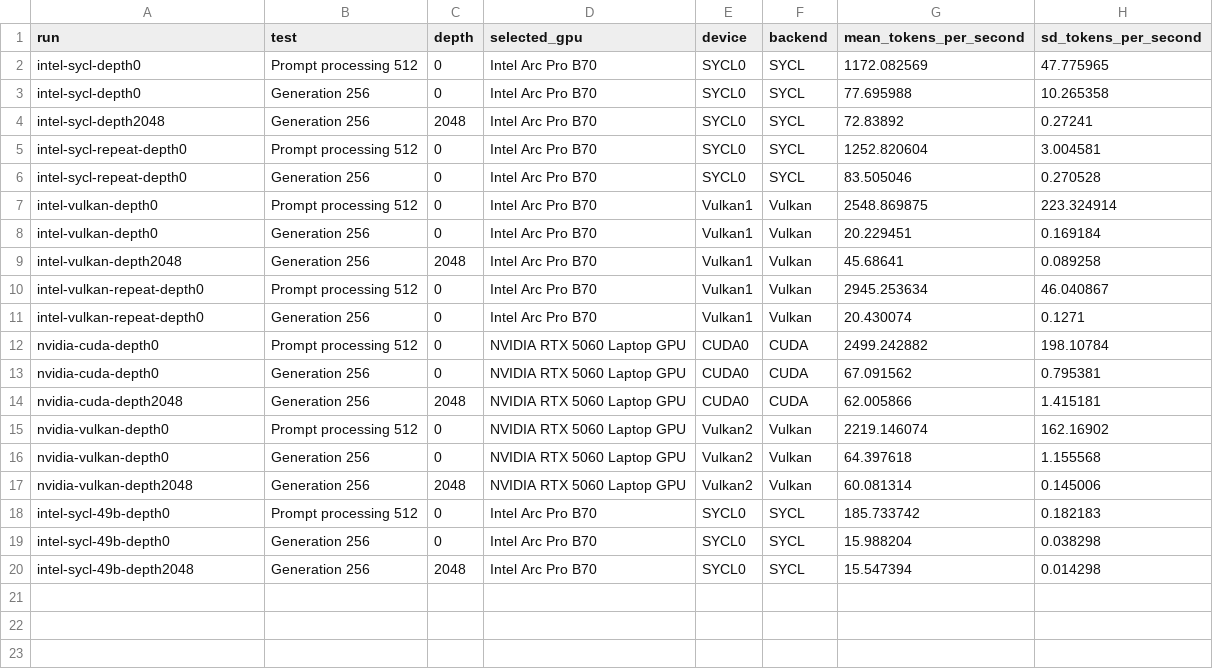
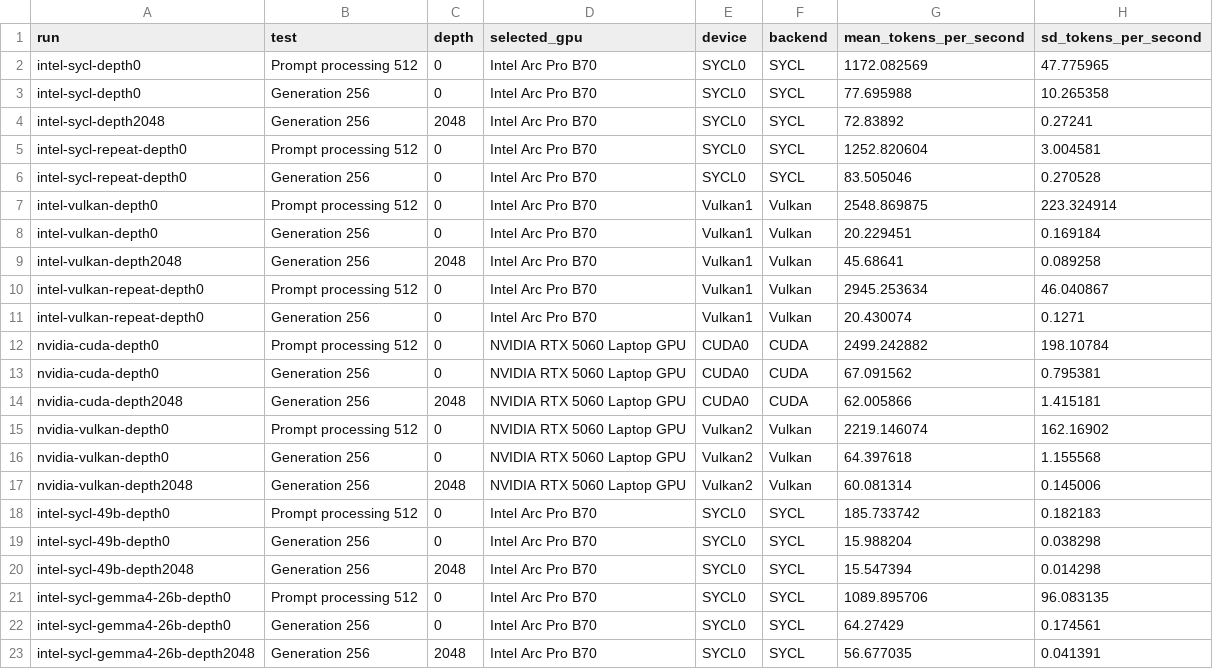
Before and after one commit to MorarFS/hardware-benchmarks, a CSV file: results/summary.csv, drawn as a sheet.

Commit message:
Prepare three-model follow-up and preserve completed Gemma evidence

```diff
--- a/results/summary.csv
+++ b/results/summary.csv
@@ -20 +20,4 @@
 "intel-sycl-49b-depth2048","Generation 256","2048","Intel Arc Pro B70","SYCL0","SYCL","15.547394","0.014298"
+"intel-sycl-gemma4-26b-depth0","Prompt processing 512","0","Intel Arc Pro B70","SYCL0","SYCL","1089.895706","96.083135"
+"intel-sycl-gemma4-26b-depth0","Generation 256","0","Intel Arc Pro B70","SYCL0","SYCL","64.27429","0.174561"
+"intel-sycl-gemma4-26b-depth2048","Generation 256","2048","Intel Arc Pro B70","SYCL0","SYCL","56.677035","0.041391"
```
Also changed, not shown: 14 other files.
